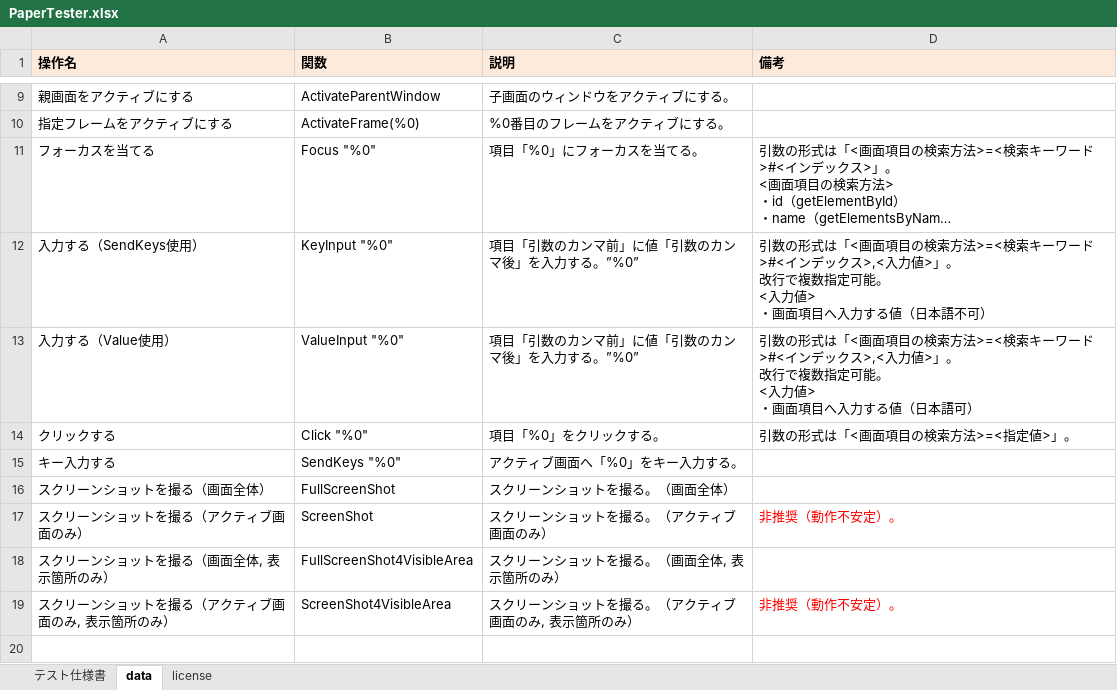
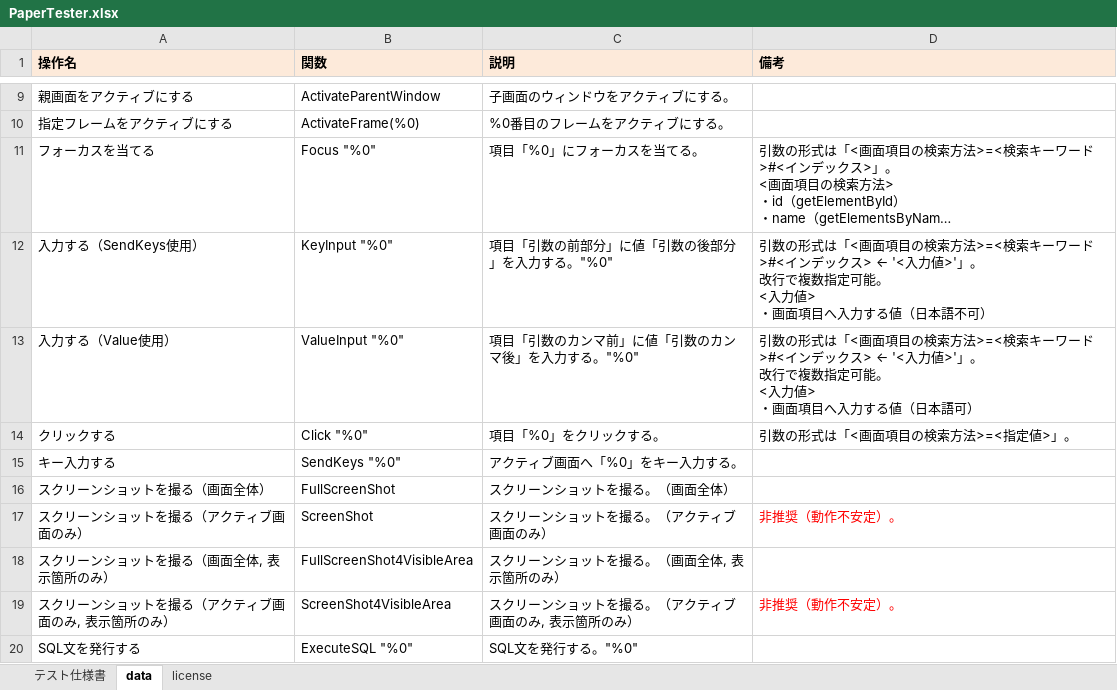
Before and after one commit to nezuQ/PaperTester, an Excel workbook: PaperTester.xlsx, sheet data, drawn as a sheet; only a part is shown, gaps mark what is left out; long unchanged cells end in …; values as stored, in another font and other column widths than the file's, no borders; ↵ is a line break in a cell; the diff names each change by its address in the sheet, - before the commit and + after, or states it on an @@ line.

Commit message:
Add ExecuteSQL command.

```diff
--- a/PaperTester.xlsx (sheet data)
+++ b/PaperTester.xlsx (sheet data)
-C12 (説明): 項目「引数のカンマ前」に値「引数のカンマ後」を入力する。”%0”
+C12 (説明): 項目「引数の前部分」に値「引数の後部分」を入力する。"%0"
-D12 (備考): …デックス>,<入力値>」。 ↵ 改…
+D12 (備考): …デックス> ← '<入力値>'」。 ↵ 改…
-C13 (説明): 項目「引数のカンマ前」に値「引数のカンマ後」を入力する。”%0”
+C13 (説明): 項目「引数のカンマ前」に値「引数のカンマ後」を入力する。"%0"
-D13 (備考): …デックス>,<入力値>」。 ↵ 改…
+D13 (備考): …デックス> ← '<入力値>'」。 ↵ 改…
+row 20: SQL文を発行する | ExecuteSQL "%0" | SQL文を発行する。"%0"
```
Also changed, not shown: sheet テスト仕様書, formulas that keep their value, 8 other files.
